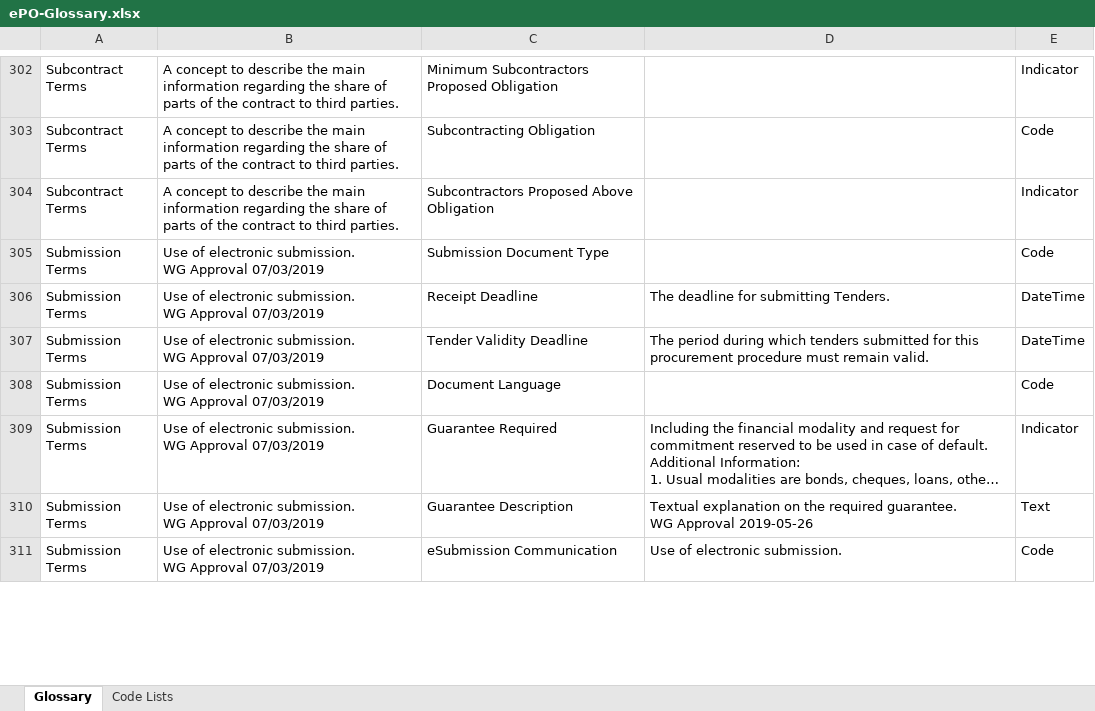
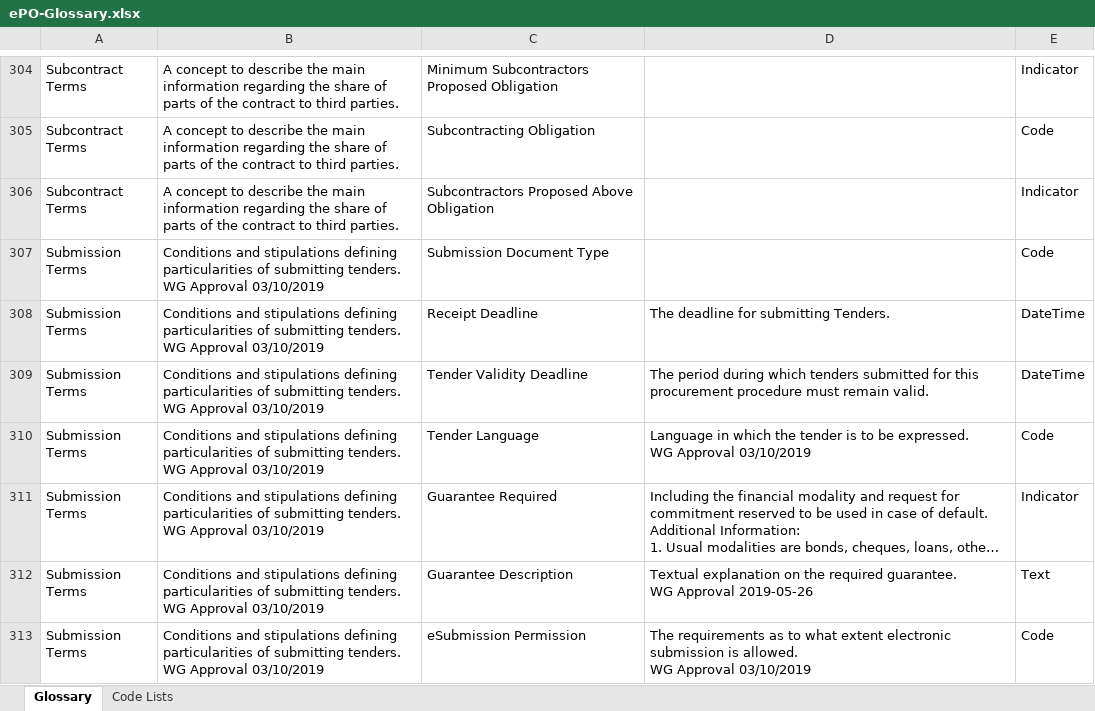
Before and after one commit to OP-TED/ePO, an Excel workbook: v2.0.1/02-Glossary/ePO-Glossary.xlsx, sheet Glossary, drawn as a sheet; only a part is shown, gaps mark what is left out; long unchanged cells end in …; values as stored, in another font and other column widths than the file's, no borders; table styles not drawn; addresses are those after the commit; ↵ is a line break in a cell; the diff covers the shown part only; the diff names each change by its address in the sheet, - before the commit and + after, or states it on an @@ line.

Commit message:
Add files via upload

```diff
--- a/v2.0.1/02-Glossary/ePO-Glossary.xlsx (sheet Glossary)
+++ b/v2.0.1/02-Glossary/ePO-Glossary.xlsx (sheet Glossary)
-B307:B313: Use of electronic submission. ↵ WG Approval 07/03/2019
+B307:B313: Conditions and stipulations defining particularities of submitting tenders. ↵ WG Approval 03/10/2019
-C310: Document Language
+C310: Tender Language
-D310: (empty)
+D310: Language in which the tender is to be expressed. ↵ WG Approval 03/10/2019
-C313: eSubmission Communication
+C313: eSubmission Permission
-D313: Use of electronic submission.
+D313: The requirements as to what extent electronic submission is allowed. ↵ WG Approval 03/10/2019
```
Also changed, not shown: 4 added rows, 2 removed rows and 15 edited cells elsewhere in this sheet.
